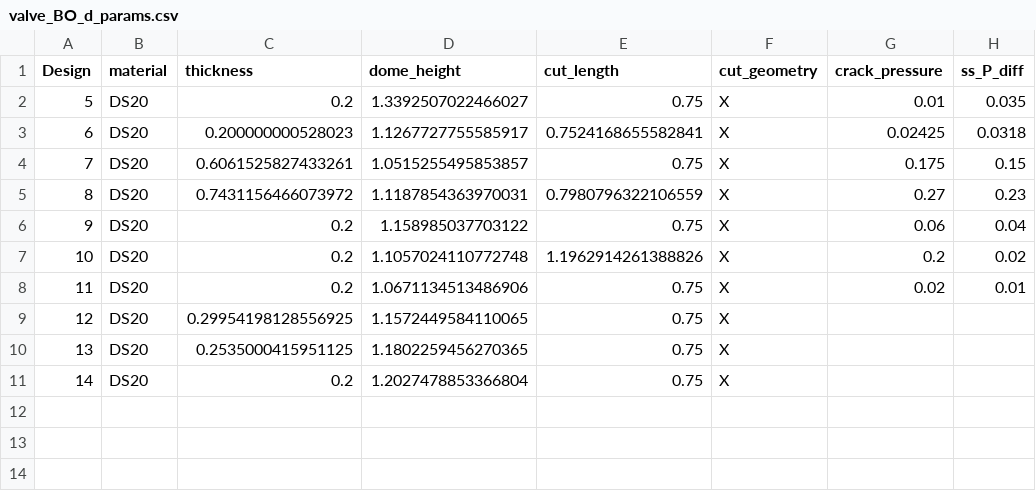
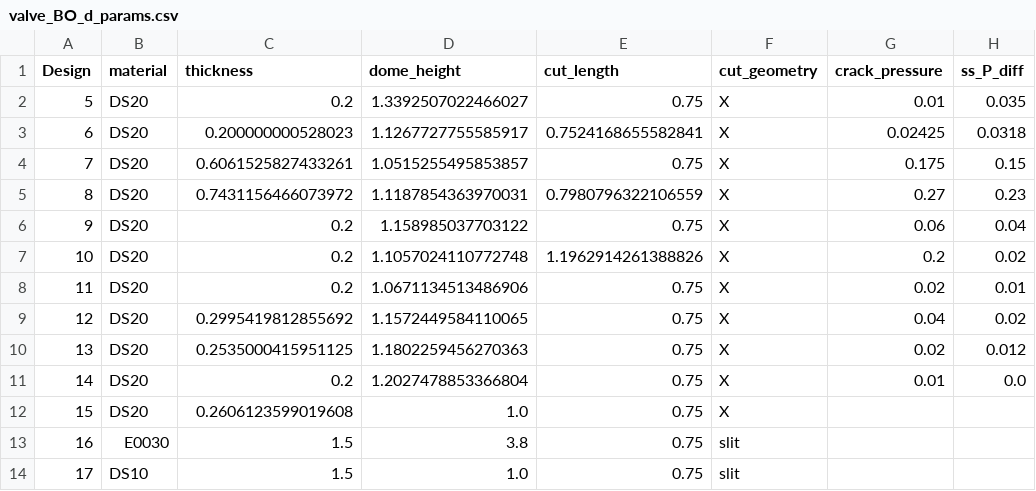
Before and after one commit to c-y-i/Mod_DOE, a CSV file: valve_BO_d_params.csv, drawn as a sheet.

Commit message:
Params Final

```diff
--- a/valve_BO_d_params.csv
+++ b/valve_BO_d_params.csv
@@ -8,4 +8,7 @@ Design,material,thickness,dome_height,cut_length,cut_geometry,crack_pressure,ss_
 11,DS20,0.2,1.0671134513486906,0.75,X,0.02,0.01
-12,DS20,0.29954198128556925,1.1572449584110065,0.75,X,,
-13,DS20,0.2535000415951125,1.1802259456270365,0.75,X,,
-14,DS20,0.2,1.2027478853366804,0.75,X,,
+12,DS20,0.2995419812855692,1.1572449584110065,0.75,X,0.04,0.02
+13,DS20,0.2535000415951125,1.1802259456270363,0.75,X,0.02,0.012
+14,DS20,0.2,1.2027478853366804,0.75,X,0.01,0.0
+15,DS20,0.2606123599019608,1.0,0.75,X,,
+16,E0030,1.5,3.8,0.75,slit,,
+17,DS10,1.5,1.0,0.75,slit,,
```
Also changed, not shown: 1 other file.
